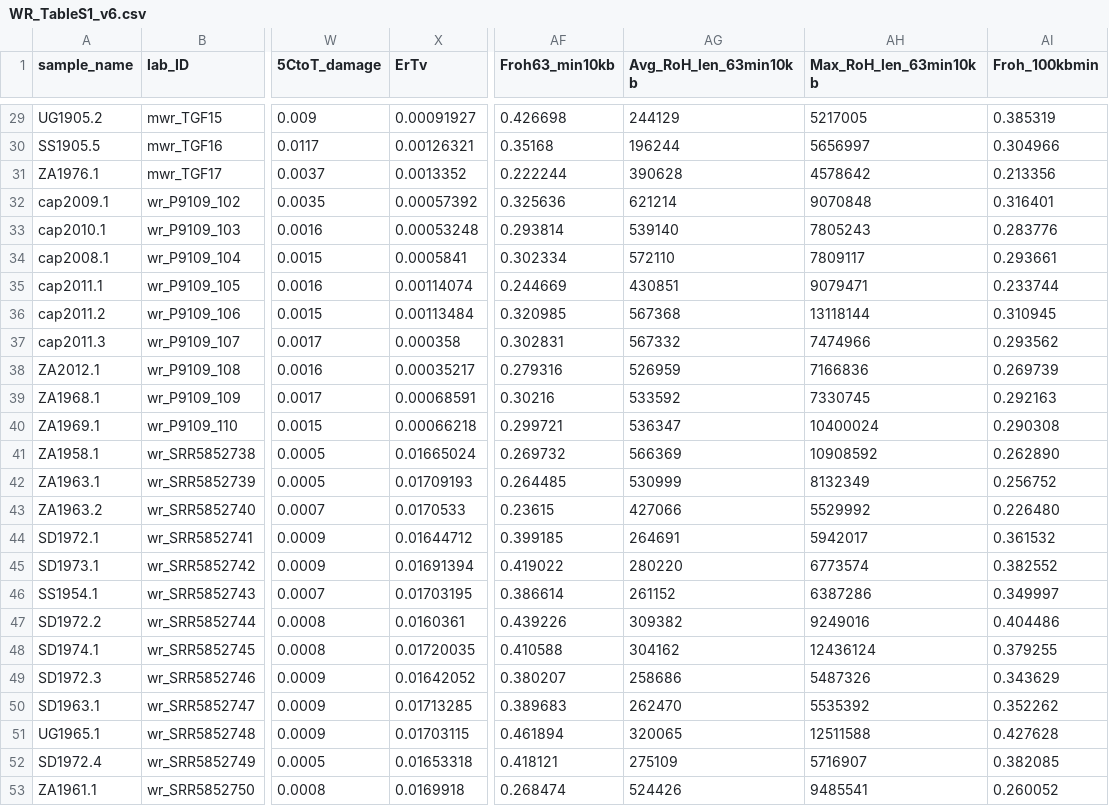
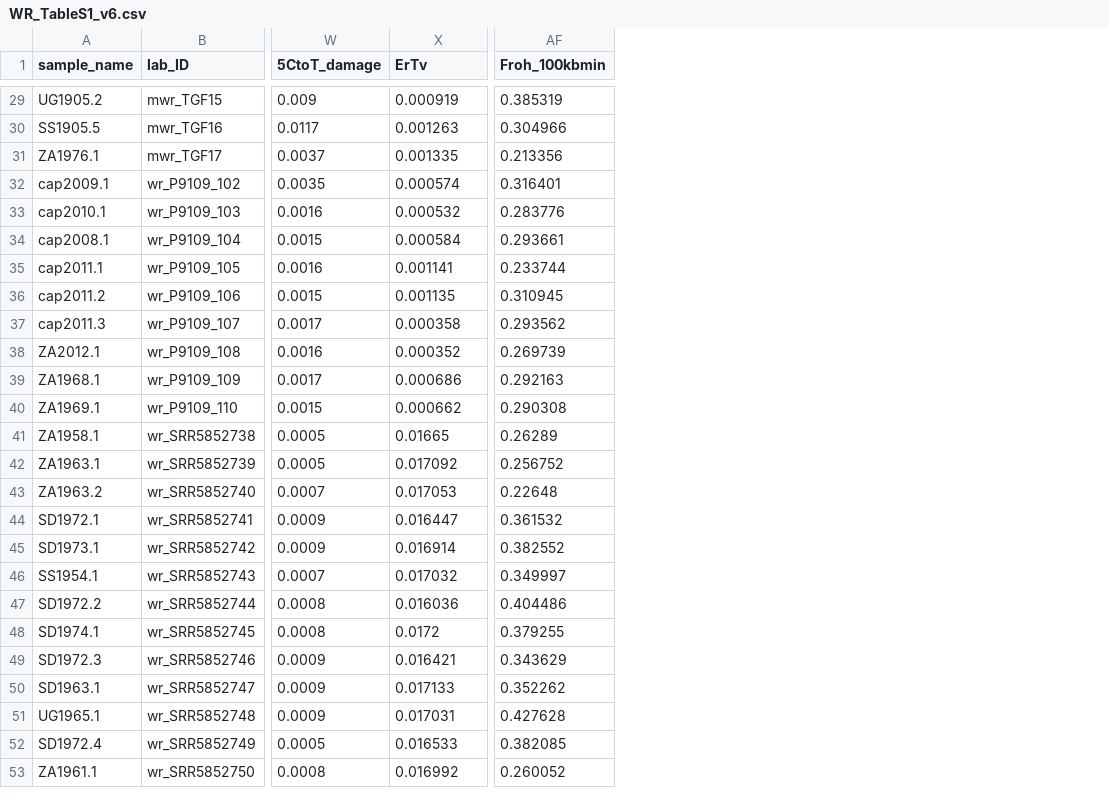
Before and after one commit to fasaba/WR_temporal_genomics_code, a CSV file: WR_TableS1_v6.csv, drawn as a sheet; only a part is shown, gaps mark what is left out; removed rows and columns are numbered as before the commit, all else as after; the diff covers the shown part only; the diff names each change by its address in the sheet, - before the commit and + after, or states it on an @@ line.

```diff
--- a/WR_TableS1_v6.csv
+++ b/WR_TableS1_v6.csv
-column AF (Froh63_min10kb), rows 29-53: 0.426698 | 0.35168 | 0.222244 | 0.325636 | 0.293814 | 0.302334 | 0.244669 | 0.320985 | 0.302831 | 0.279316 | 0.30216 | 0.299721 | 0.269732 | 0.264485 | 0.23615 | 0.399185 | 0.419022 | 0.386614 | 0.439226 | 0.410588 | 0.380207 | 0.389683 | 0.461894 | 0.418121 | 0.268474
-column AG (Avg_RoH_len_63min10kb), rows 29-53: 244129 | 196244 | 390628 | 621214 | 539140 | 572110 | 430851 | 567368 | 567332 | 526959 | 533592 | 536347 | 566369 | 530999 | 427066 | 264691 | 280220 | 261152 | 309382 | 304162 | 258686 | 262470 | 320065 | 275109 | 524426
-column AH (Max_RoH_len_63min10kb), rows 29-53: 5217005 | 5656997 | 4578642 | 9070848 | 7805243 | 7809117 | 9079471 | 13118144 | 7474966 | 7166836 | 7330745 | 10400024 | 10908592 | 8132349 | 5529992 | 5942017 | 6773574 | 6387286 | 9249016 | 12436124 | 5487326 | 5535392 | 12511588 | 5716907 | 9485541
-X29 (ErTv): 0.00091927
+X29 (ErTv): 0.000919
-X30 (ErTv): 0.00126321
+X30 (ErTv): 0.001263
-X31 (ErTv): 0.0013352
+X31 (ErTv): 0.001335
-X32 (ErTv): 0.00057392
+X32 (ErTv): 0.000574
-X33 (ErTv): 0.00053248
+X33 (ErTv): 0.000532
-X34 (ErTv): 0.0005841
+X34 (ErTv): 0.000584
-X35 (ErTv): 0.00114074
+X35 (ErTv): 0.001141
-X36 (ErTv): 0.00113484
+X36 (ErTv): 0.001135
-X38 (ErTv): 0.00035217
+X38 (ErTv): 0.000352
-X39 (ErTv): 0.00068591
+X39 (ErTv): 0.000686
-X40 (ErTv): 0.00066218
+X40 (ErTv): 0.000662
-X41 (ErTv): 0.01665024
+X41 (ErTv): 0.01665
-AF41 (Froh_100kbmin): 0.262890
+AF41 (Froh_100kbmin): 0.26289
-X42 (ErTv): 0.01709193
+X42 (ErTv): 0.017092
-X43 (ErTv): 0.0170533
+X43 (ErTv): 0.017053
-AF43 (Froh_100kbmin): 0.226480
+AF43 (Froh_100kbmin): 0.22648
-X44 (ErTv): 0.01644712
+X44 (ErTv): 0.016447
-X45 (ErTv): 0.01691394
+X45 (ErTv): 0.016914
-X46 (ErTv): 0.01703195
+X46 (ErTv): 0.017032
-X47 (ErTv): 0.0160361
+X47 (ErTv): 0.016036
-X48 (ErTv): 0.01720035
+X48 (ErTv): 0.0172
-X49 (ErTv): 0.01642052
+X49 (ErTv): 0.016421
-X50 (ErTv): 0.01713285
+X50 (ErTv): 0.017133
-X51 (ErTv): 0.01703115
+X51 (ErTv): 0.017031
-X52 (ErTv): 0.01653318
+X52 (ErTv): 0.016533
-X53 (ErTv): 0.0169918
+X53 (ErTv): 0.016992
```
Also changed, not shown: 28 edited cells elsewhere in this file, 2 other files.
